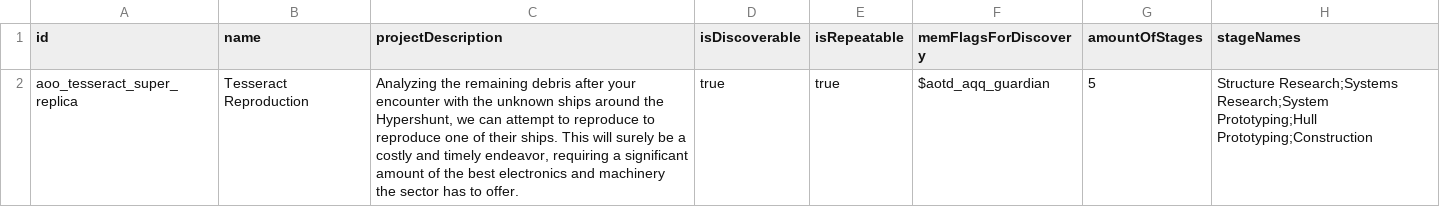
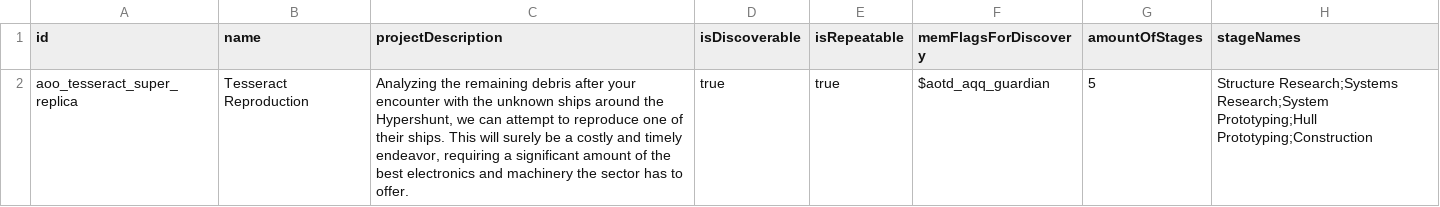
Before and after one commit to MildlyFootwear/starsector-AshesOfOhm, a CSV file: data/campaign/aotd_production_projects.csv, drawn as a sheet; only a part is shown; the diff names each change by its address in the sheet, - before the commit and + after, or states it on an @@ line.

Commit message:
Initial

```diff
--- a/data/campaign/aotd_production_projects.csv
+++ b/data/campaign/aotd_production_projects.csv
-C2 (projectDescription): …to reproduce to reproduce one of…
+C2 (projectDescription): …to reproduce one of…
```
